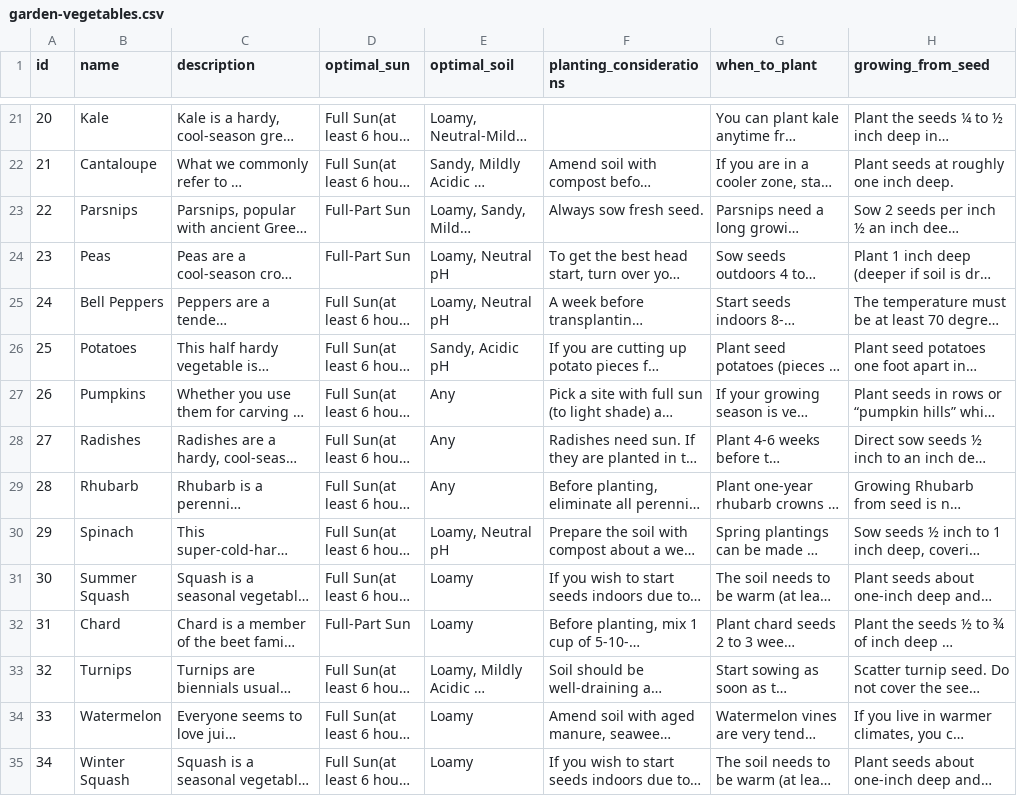
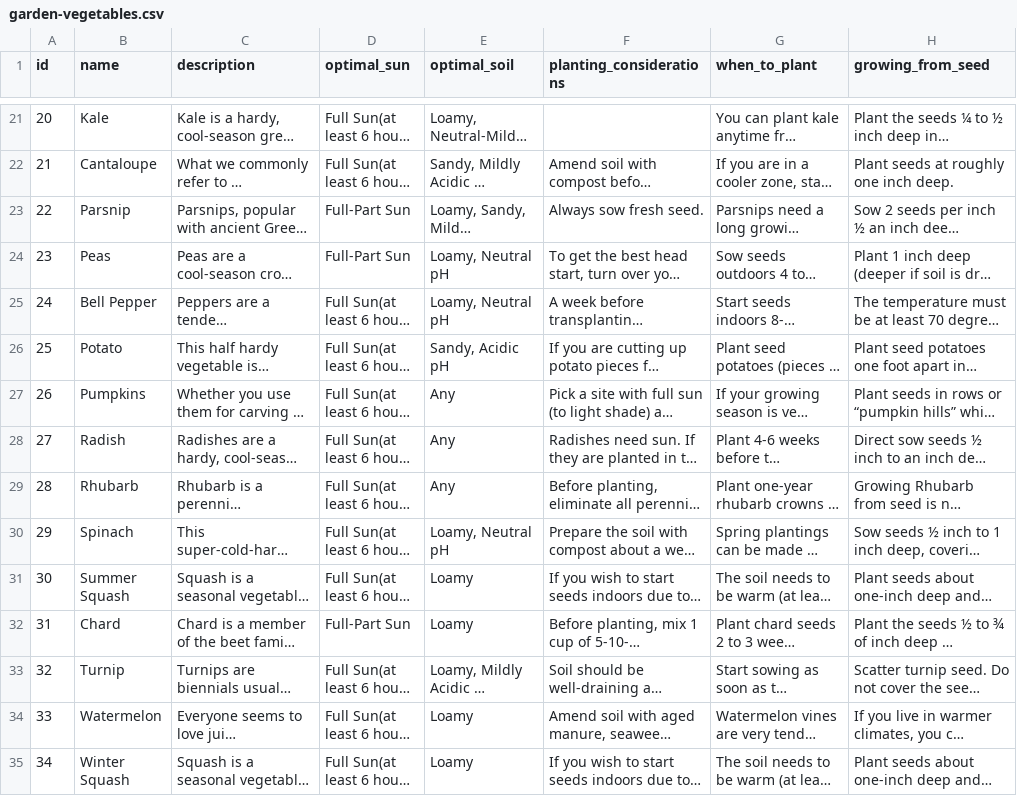
Before and after one commit to guypeer8/planting-time-api, a CSV file: scripts/plants/data/plants/garden-vegetables.csv, drawn as a sheet; only a part is shown, gaps mark what is left out; long unchanged cells end in …; the diff covers the shown part only; the diff names each change by its address in the sheet, - before the commit and + after, or states it on an @@ line.

```diff
--- a/scripts/plants/data/plants/garden-vegetables.csv
+++ b/scripts/plants/data/plants/garden-vegetables.csv
-B23 (name): Parsnips
+B23 (name): Parsnip
-B25 (name): Bell Peppers
+B25 (name): Bell Pepper
-B26 (name): Potatoes
+B26 (name): Potato
-B28 (name): Radishes
+B28 (name): Radish
-B33 (name): Turnips
+B33 (name): Turnip
```
Also changed, not shown: 7 edited cells elsewhere in this file, 9 other files.
